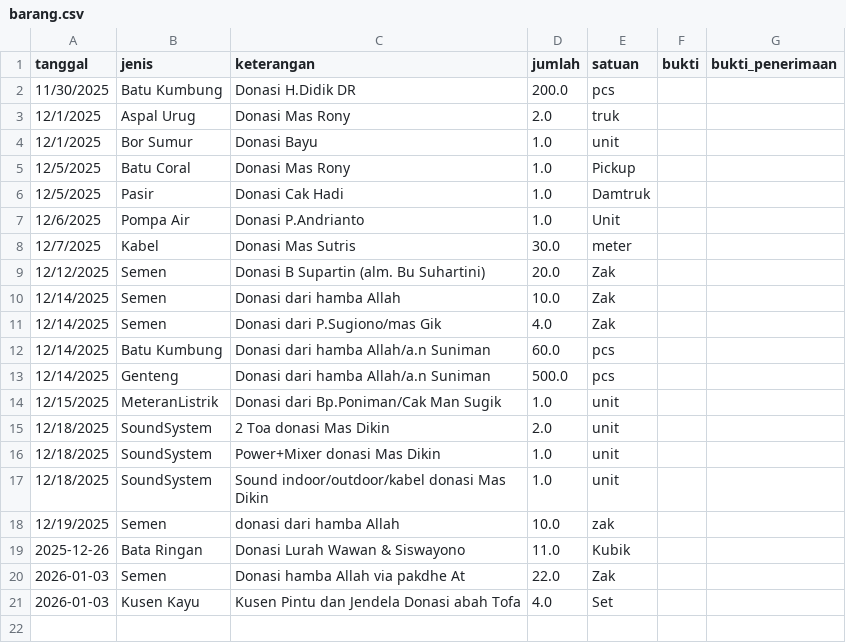
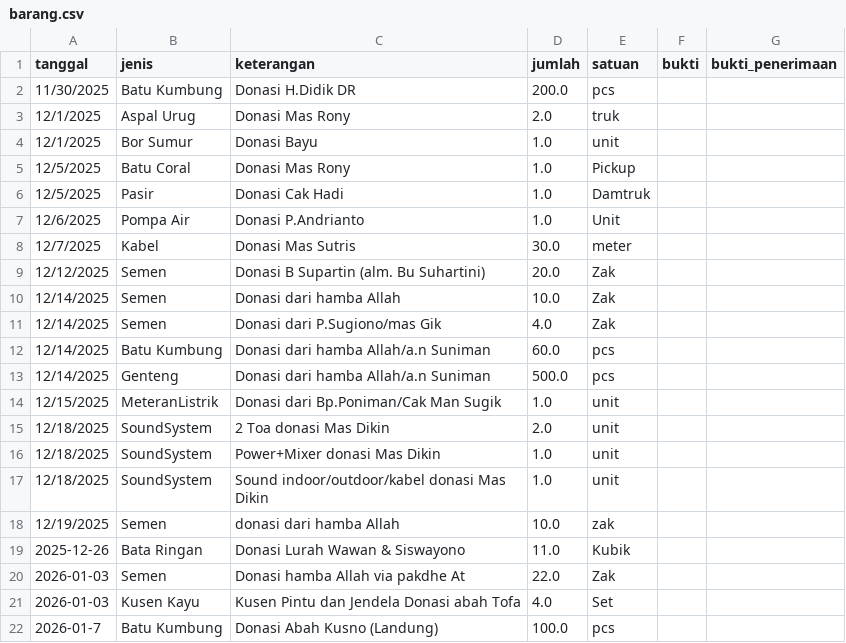
Before and after one commit to mushollaattaqwaklotok/sistem-keuangan-attaqwa, a CSV file: data/barang.csv, drawn as a sheet.

Commit message:
Update barang.csv

```diff
--- a/data/barang.csv
+++ b/data/barang.csv
@@ -21 +21,2 @@ tanggal,jenis,keterangan,jumlah,satuan,bukti,bukti_penerimaan
 2026-01-03,Kusen Kayu,Kusen Pintu dan Jendela Donasi abah Tofa,4.0,Set,,
+2026-01-7,Batu Kumbung,Donasi Abah Kusno (Landung),100.0,pcs,,
```
